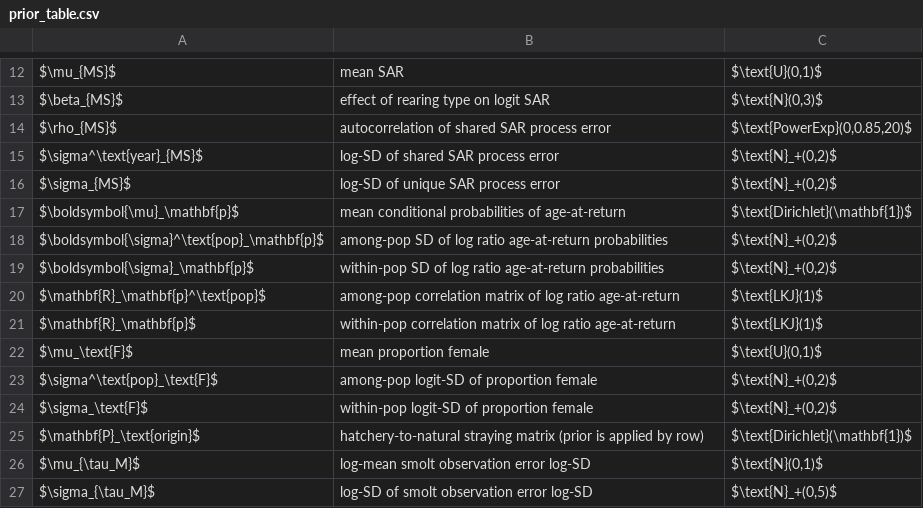
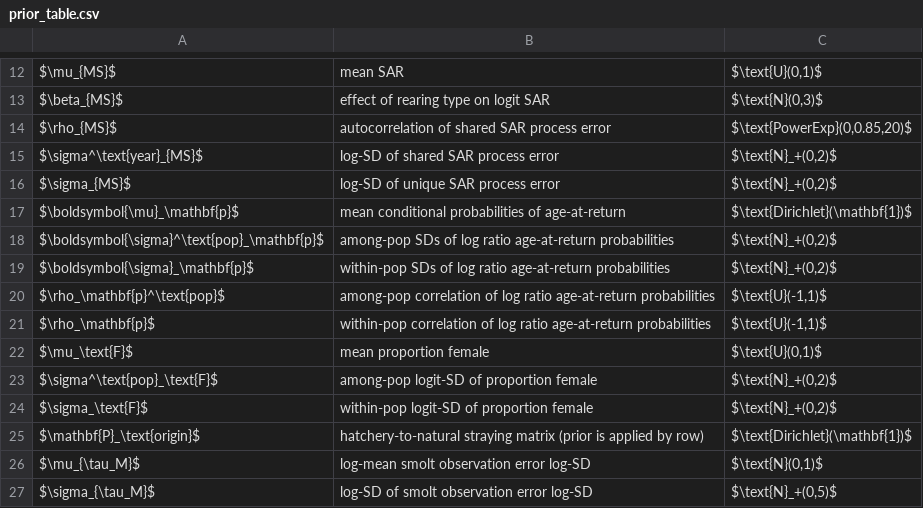
Before and after one commit to ebuhle/LCRchumIPM, a CSV file: analysis/R/prior_table.csv, drawn as a sheet; only a part is shown, gaps mark what is left out.

```diff
--- a/analysis/R/prior_table.csv
+++ b/analysis/R/prior_table.csv
@@ -17,6 +17,6 @@ $\sigma_{MS}$,log-SD of unique SAR process error,"$\text{N}_+(0,2)$"
 $\boldsymbol{\mu}_\mathbf{p}$,mean conditional probabilities of age-at-return,$\text{Dirichlet}(\mathbf{1})$
-$\boldsymbol{\sigma}^\text{pop}_\mathbf{p}$,among-pop SD of log ratio age-at-return probabilities,"$\text{N}_+(0,2)$"
-$\boldsymbol{\sigma}_\mathbf{p}$,within-pop SD of log ratio age-at-return probabilities,"$\text{N}_+(0,2)$"
-$\mathbf{R}_\mathbf{p}^\text{pop}$,among-pop correlation matrix of log ratio age-at-return,$\text{LKJ}(1)$
-$\mathbf{R}_\mathbf{p}$,within-pop correlation matrix of log ratio age-at-return,$\text{LKJ}(1)$
+$\boldsymbol{\sigma}^\text{pop}_\mathbf{p}$,among-pop SDs of log ratio age-at-return probabilities,"$\text{N}_+(0,2)$"
+$\boldsymbol{\sigma}_\mathbf{p}$,within-pop SDs of log ratio age-at-return probabilities,"$\text{N}_+(0,2)$"
+$\rho_\mathbf{p}^\text{pop}$,among-pop correlation of log ratio age-at-return probabilities,"$\text{U}(-1,1)$"
+$\rho_\mathbf{p}$,within-pop correlation of log ratio age-at-return probabilities,"$\text{U}(-1,1)$"
 $\mu_\text{F}$,mean proportion female,"$\text{U}(0,1)$"
```
Also changed, not shown: 2 other files.
